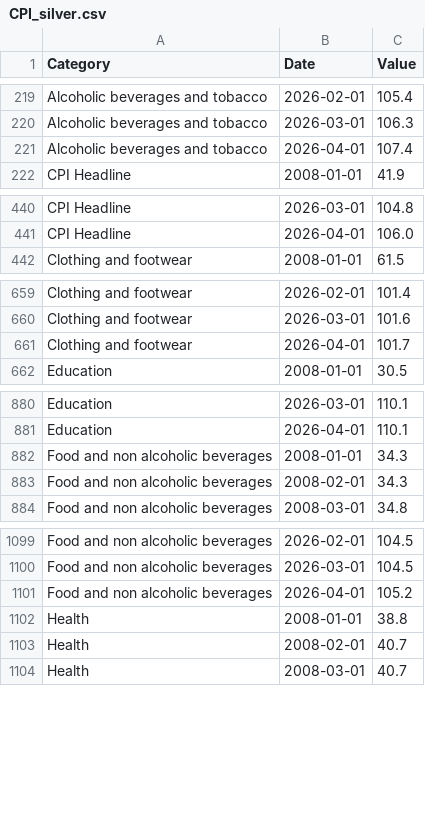
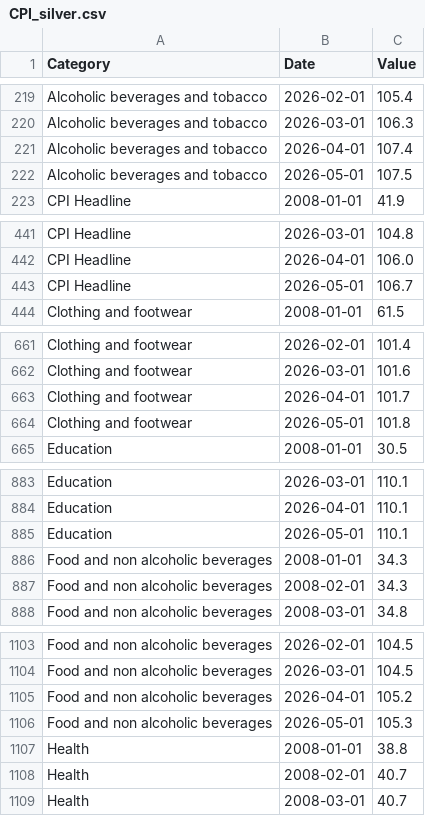
Before and after one commit to isaacOluwafemiOg/sa_cpi_forecaster, a CSV file: sa_forecaster_api/data/silver/CPI_silver.csv, drawn as a sheet; only a part is shown, gaps mark what is left out; the diff covers the shown part only; the diff names each change by its address in the sheet, - before the commit and + after, or states it on an @@ line.

```diff
--- a/sa_forecaster_api/data/silver/CPI_silver.csv
+++ b/sa_forecaster_api/data/silver/CPI_silver.csv
+row 222: Alcoholic beverages and tobacco | 2026-05-01 | 107.5
+row 443: CPI Headline | 2026-05-01 | 106.7
+row 664: Clothing and footwear | 2026-05-01 | 101.8
+row 885: Education | 2026-05-01 | 110.1
+row 1106: Food and non alcoholic beverages | 2026-05-01 | 105.3
```
Also changed, not shown: 6 added rows elsewhere in this file, sa_forecaster_api/data/gold/CPI_gold.csv, 7 other files.
